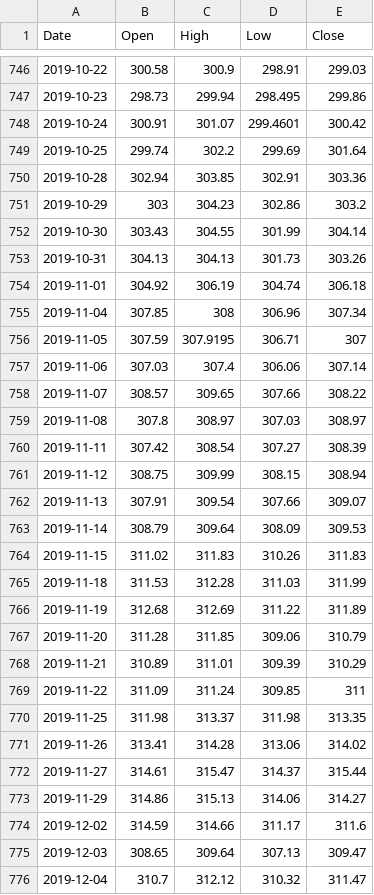
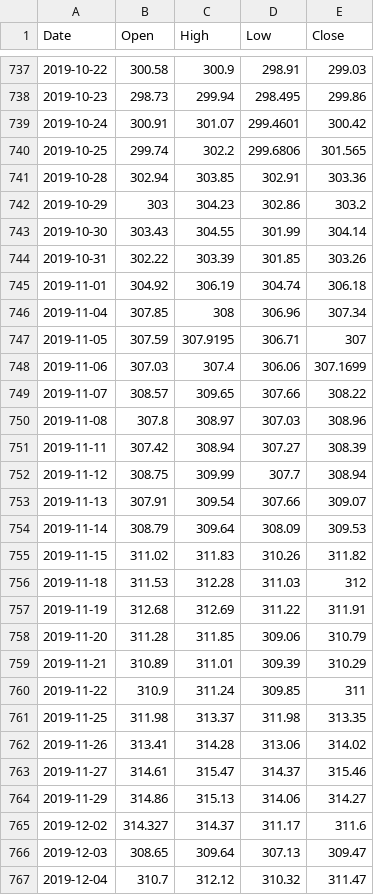
Before and after one commit to GabrielKuka/TradingBot, a CSV file: files/ohlc/SPY.csv, drawn as a sheet; only a part is shown, gaps mark what is left out; the diff covers the shown part only.

```diff
--- a/files/ohlc/SPY.csv
+++ b/files/ohlc/SPY.csv
@@ -748,3 +739,3 @@ Date,Open,High,Low,Close
 2019-10-24,300.91,301.07,299.4601,300.42
-2019-10-25,299.74,302.2,299.69,301.64
+2019-10-25,299.74,302.2,299.6806,301.565
 2019-10-28,302.94,303.85,302.91,303.36
@@ -752,3 +743,3 @@ Date,Open,High,Low,Close
 2019-10-30,303.43,304.55,301.99,304.14
-2019-10-31,304.13,304.13,301.73,303.26
+2019-10-31,302.22,303.39,301.85,303.26
 2019-11-01,304.92,306.19,304.74,306.18
@@ -756,20 +747,20 @@ Date,Open,High,Low,Close
 2019-11-05,307.59,307.9195,306.71,307
-2019-11-06,307.03,307.4,306.06,307.14
+2019-11-06,307.03,307.4,306.06,307.1699
 2019-11-07,308.57,309.65,307.66,308.22
-2019-11-08,307.8,308.97,307.03,308.97
-2019-11-11,307.42,308.54,307.27,308.39
-2019-11-12,308.75,309.99,308.15,308.94
+2019-11-08,307.8,308.97,307.03,308.96
+2019-11-11,307.42,308.94,307.27,308.39
+2019-11-12,308.75,309.99,307.7,308.94
 2019-11-13,307.91,309.54,307.66,309.07
 2019-11-14,308.79,309.64,308.09,309.53
-2019-11-15,311.02,311.83,310.26,311.83
-2019-11-18,311.53,312.28,311.03,311.99
-2019-11-19,312.68,312.69,311.22,311.89
+2019-11-15,311.02,311.83,310.26,311.82
+2019-11-18,311.53,312.28,311.03,312
+2019-11-19,312.68,312.69,311.22,311.91
 2019-11-20,311.28,311.85,309.06,310.79
 2019-11-21,310.89,311.01,309.39,310.29
-2019-11-22,311.09,311.24,309.85,311
+2019-11-22,310.9,311.24,309.85,311
 2019-11-25,311.98,313.37,311.98,313.35
 2019-11-26,313.41,314.28,313.06,314.02
-2019-11-27,314.61,315.47,314.37,315.44
+2019-11-27,314.61,315.47,314.37,315.46
 2019-11-29,314.86,315.13,314.06,314.27
-2019-12-02,314.59,314.66,311.17,311.6
+2019-12-02,314.327,314.37,311.17,311.6
 2019-12-03,308.65,309.64,307.13,309.47
```
Also changed, not shown: 9 added rows, 9 removed rows and 77 edited cells elsewhere in this file, files/ohlc/AMZN.csv, 26 other files.
